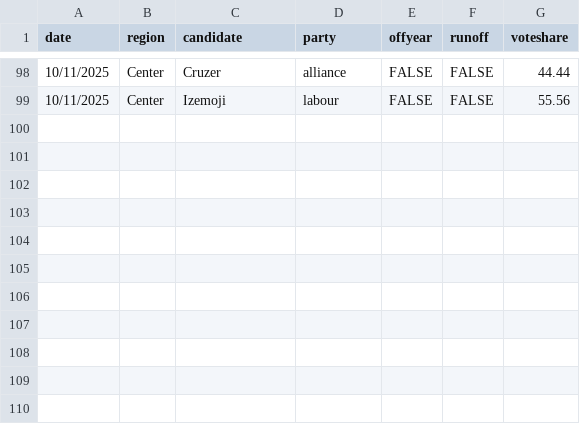
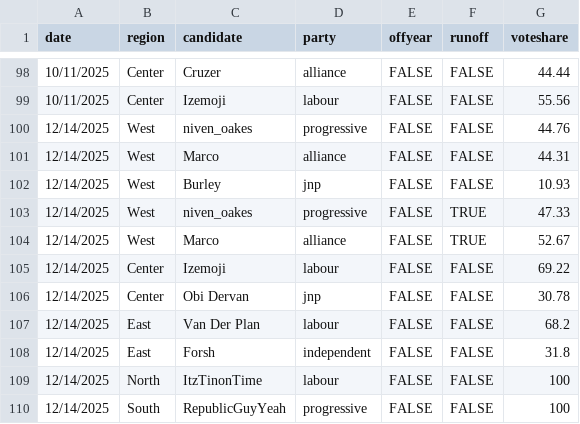
Before and after one commit to jacksonjude/USA-Election-Map, a CSV file: csv-sources/jju-past-governor.csv, drawn as a sheet; only a part is shown, gaps mark what is left out; the diff names each change by its address in the sheet, - before the commit and + after, or states it on an @@ line.

Commit message:
Add Dec 2026 JJU governor elections

```diff
--- a/csv-sources/jju-past-governor.csv
+++ b/csv-sources/jju-past-governor.csv
+row 100: 12/14/2025 | West | niven_oakes | progressive | FALSE | FALSE | 44.76
+row 101: 12/14/2025 | West | Marco | alliance | FALSE | FALSE | 44.31
+row 102: 12/14/2025 | West | Burley | jnp | FALSE | FALSE | 10.93
+row 103: 12/14/2025 | West | niven_oakes | progressive | FALSE | TRUE | 47.33
+row 104: 12/14/2025 | West | Marco | alliance | FALSE | TRUE | 52.67
+row 105: 12/14/2025 | Center | Izemoji | labour | FALSE | FALSE | 69.22
+row 106: 12/14/2025 | Center | Obi Dervan | jnp | FALSE | FALSE | 30.78
+row 107: 12/14/2025 | East | Van Der Plan | labour | FALSE | FALSE | 68.2
+row 108: 12/14/2025 | East | Forsh | independent | FALSE | FALSE | 31.8
+row 109: 12/14/2025 | North | ItzTinonTime | labour | FALSE | FALSE | 100
+row 110: 12/14/2025 | South | RepublicGuyYeah | progressive | FALSE | FALSE | 100
```
Also changed, not shown: 1 other file.
